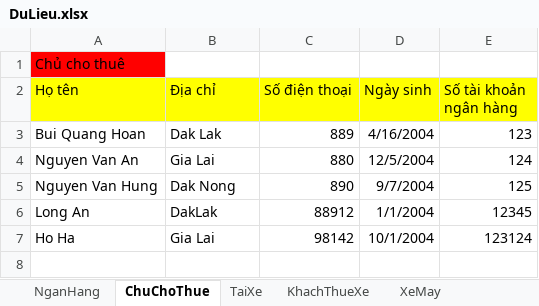
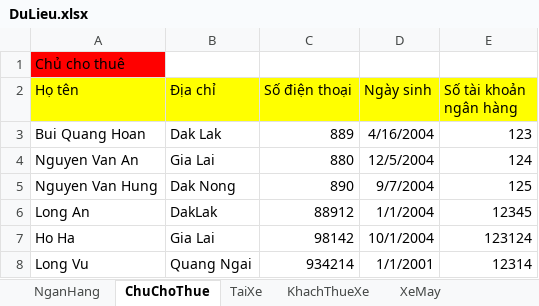
Before and after one commit to hoan47/TeamExcrice, an Excel workbook: DoAnCuoiKy/DoAnCuoiKy/bin/Debug/DuLieu.xlsx, sheet ChuChoThue, drawn as a sheet; values as stored, in another font and other column widths than the file's, no borders; the diff names each change by its address in the sheet, - before the commit and + after, or states it on an @@ line.

```diff
--- a/DoAnCuoiKy/DoAnCuoiKy/bin/Debug/DuLieu.xlsx (sheet ChuChoThue)
+++ b/DoAnCuoiKy/DoAnCuoiKy/bin/Debug/DuLieu.xlsx (sheet ChuChoThue)
+row 8: Long Vu | Quang Ngai | 934214 | 1/1/2001 | 12314
```
Also changed, not shown: sheet XeMay, sheet NganHang, 8 other files.
